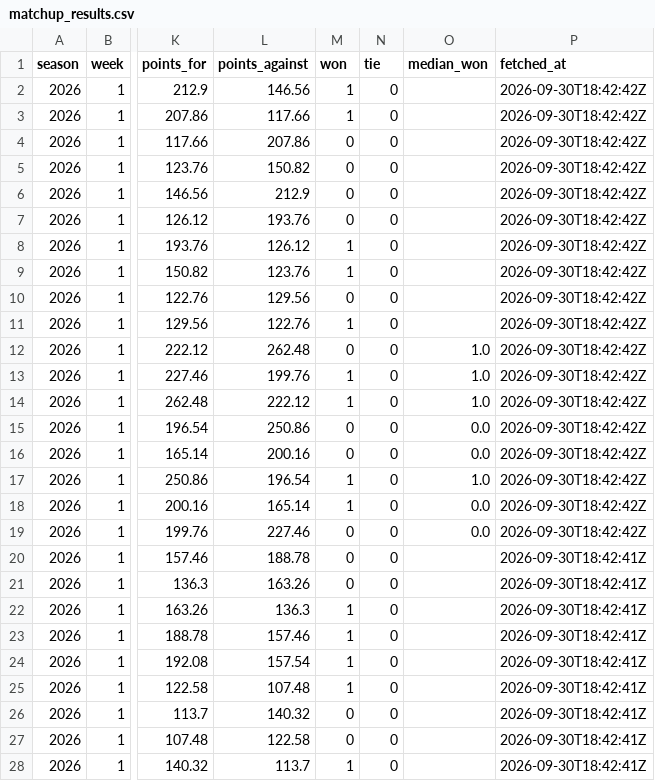
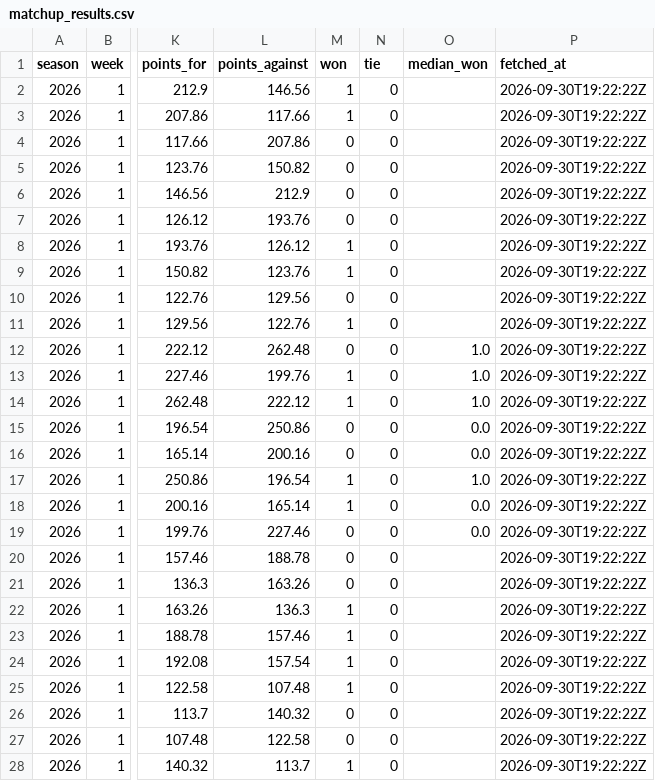
Before and after one commit to jjgreggjr/fantasy-tracker, a CSV file: data/matchup_results.csv, drawn as a sheet; only a part is shown, gaps mark what is left out; the diff covers the shown part only; the diff names each change by its address in the sheet, - before the commit and + after, or states it on an @@ line.

```diff
--- a/data/matchup_results.csv
+++ b/data/matchup_results.csv
-P2:P19 (fetched_at): 2026-09-30T18:42:42Z
+P2:P19 (fetched_at): 2026-09-30T19:22:22Z
-P20:P28 (fetched_at): 2026-09-30T18:42:41Z
+P20:P28 (fetched_at): 2026-09-30T19:22:22Z
```
Also changed, not shown: 93 edited cells elsewhere in this file, data/league_rosters.csv, data/lineups_played.csv, 29 other files.
